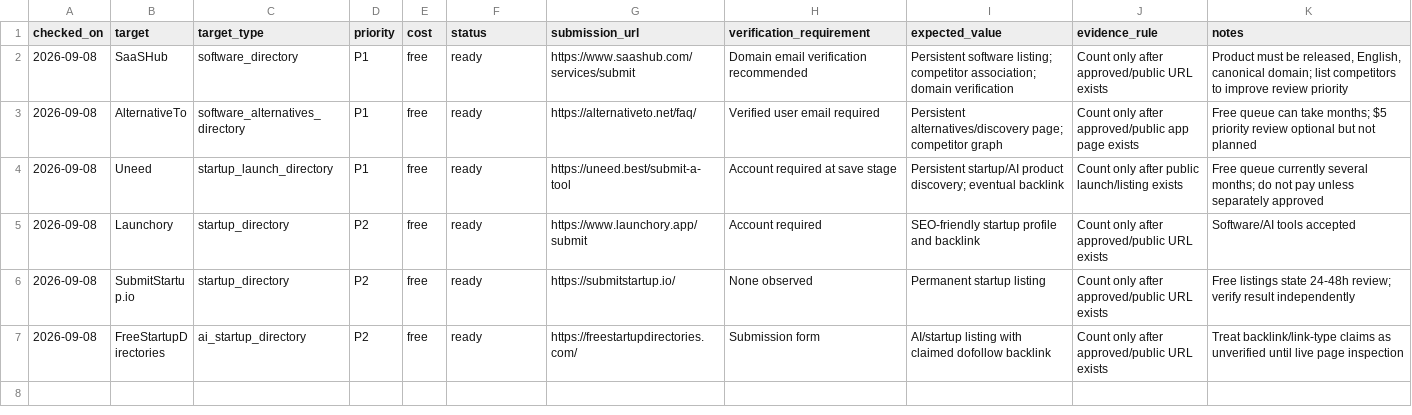
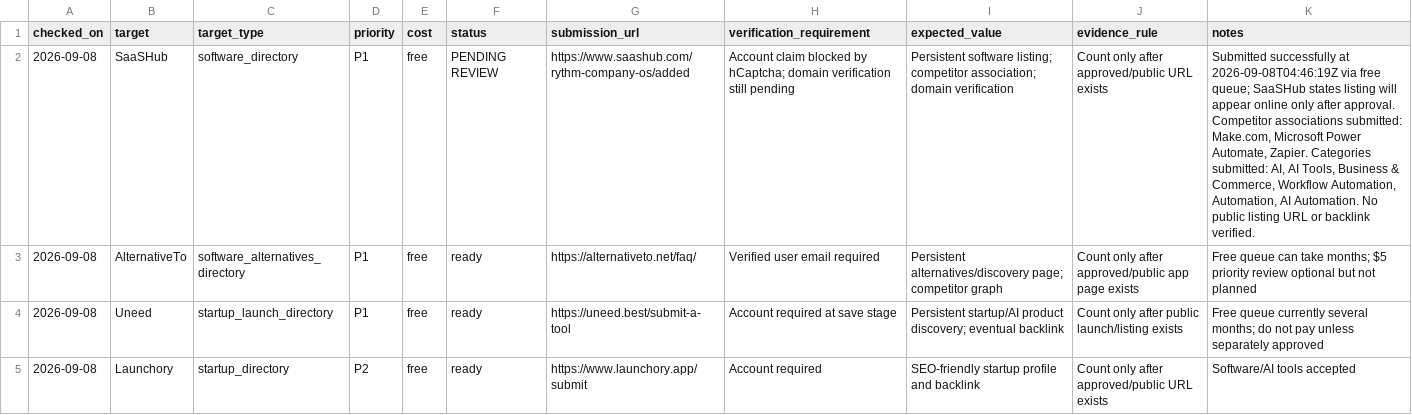
Before and after one commit to rythm2237/Rythm-company-os, a CSV file: data/seo/external-authority-opportunities.csv, drawn as a sheet; only a part is shown; the shorter side is filled out with more unchanged rows; the diff names each change by its address in the sheet, - before the commit and + after, or states it on an @@ line.

Commit message:
docs(seo): record SaaSHub submission evidence

```diff
--- a/data/seo/external-authority-opportunities.csv
+++ b/data/seo/external-authority-opportunities.csv
-F2 (status): ready
+F2 (status): PENDING REVIEW
-G2 (submission_url): https://www.saashub.com/services/submit
+G2 (submission_url): https://www.saashub.com/rythm-company-os/added
-H2 (verification_requirement): Domain email verification recommended
+H2 (verification_requirement): Account claim blocked by hCaptcha; domain verification still pending
-K2 (notes): Product must be released, English, canonical domain; list competitors to improve review priority
+K2 (notes): Submitted successfully at 2026-09-08T04:46:19Z via free queue; SaaSHub states listing will appear online only after approval. Competitor associations submitted: Make.com, Microsoft Power Automate, Zapier. Categories submitted: AI, AI Tools, Business & Commerce, Workflow Automation, Automation, AI Automation. No public listing URL or backlink verified.
```
